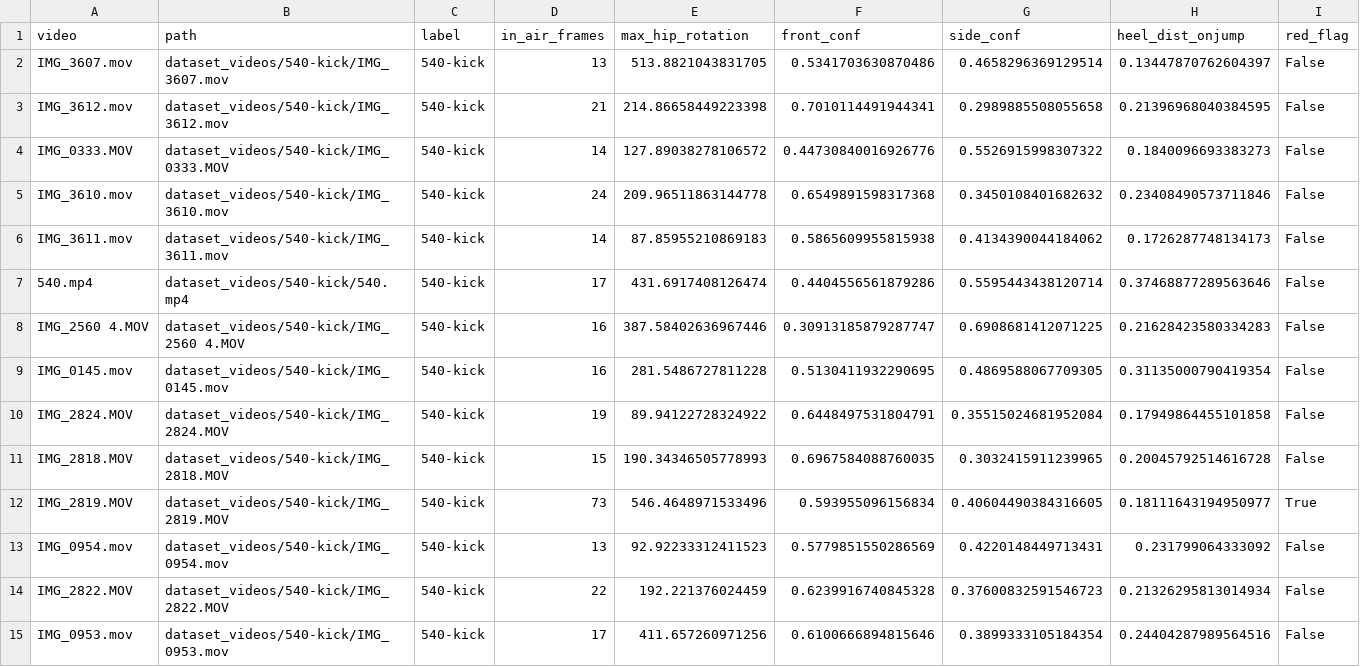
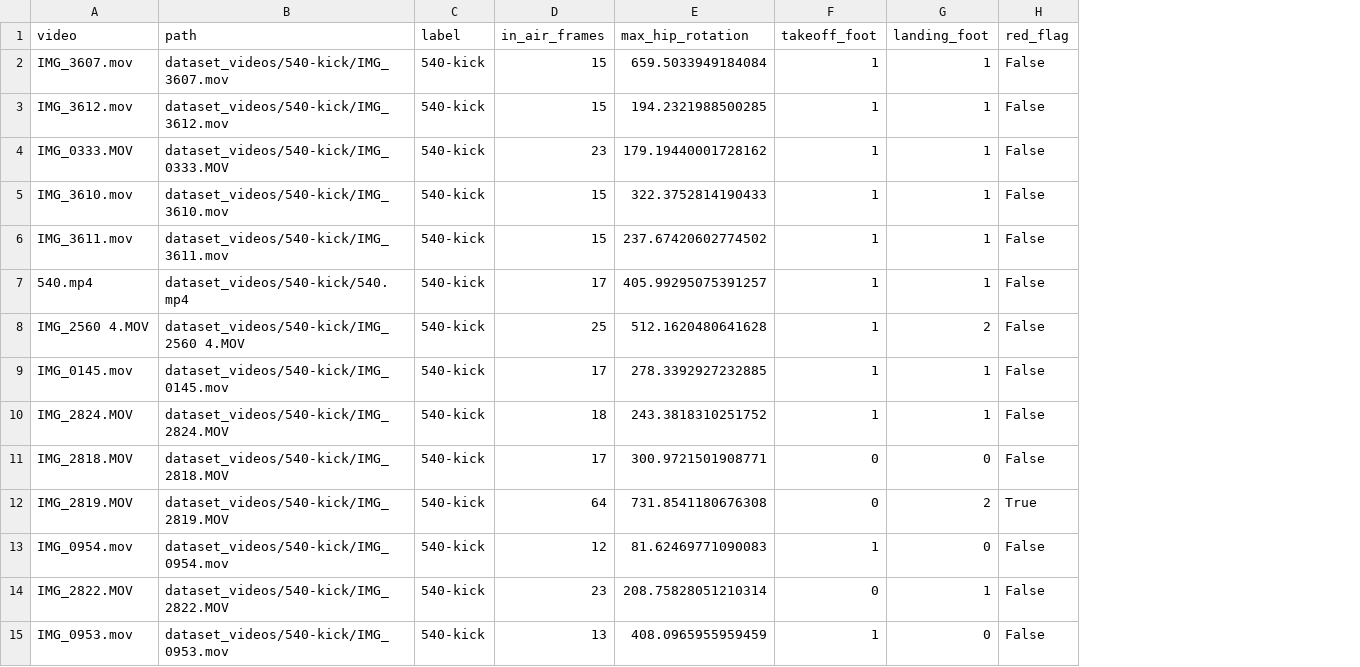
Before and after one commit to juggernautofmc/tricking-cv, a CSV file: dataset.csv, drawn as a sheet; only a part is shown; removed rows and columns are numbered as before the commit, all else as after; the diff covers the shown part only; the diff names each change by its address in the sheet, - before the commit and + after, or states it on an @@ line.

Commit message:
added takeoff/landing foot

```diff
--- a/dataset.csv
+++ b/dataset.csv
-column F (front_conf), rows 2-15: 0.5341703630870486 | 0.7010114491944341 | 0.44730840016926776 | 0.6549891598317368 | 0.5865609955815938 | 0.4404556561879286 | 0.30913185879287747 | 0.5130411932290695 | 0.6448497531804791 | 0.6967584088760035 | 0.593955096156834 | 0.5779851550286569 | 0.6239916740845328 | 0.6100666894815646
-column G (side_conf), rows 2-15: 0.4658296369129514 | 0.2989885508055658 | 0.5526915998307322 | 0.3450108401682632 | 0.4134390044184062 | 0.5595443438120714 | 0.6908681412071225 | 0.4869588067709305 | 0.35515024681952084 | 0.3032415911239965 | 0.40604490384316605 | 0.4220148449713431 | 0.37600832591546723 | 0.3899333105184354
-column H (heel_dist_onjump), rows 2-15: 0.13447870762604397 | 0.21396968040384595 | 0.1840096693383273 | 0.23408490573711846 | 0.1726287748134173 | 0.37468877289563646 | 0.21628423580334283 | 0.31135000790419354 | 0.17949864455101858 | 0.20045792514616728 | 0.18111643194950977 | 0.231799064333092 | 0.21326295813014934 | 0.24404287989564516
+column F (takeoff_foot), rows 2-15: 1 | 1 | 1 | 1 | 1 | 1 | 1 | 1 | 1 | 0 | 0 | 1 | 0 | 1
+column G (landing_foot), rows 2-15: 1 | 1 | 1 | 1 | 1 | 1 | 2 | 1 | 1 | 0 | 2 | 0 | 1 | 0
-D2 (in_air_frames): 13
+D2 (in_air_frames): 15
-E2 (max_hip_rotation): 513.8821043831705
+E2 (max_hip_rotation): 659.5033949184084
-D3 (in_air_frames): 21
+D3 (in_air_frames): 15
-E3 (max_hip_rotation): 214.86658449223398
+E3 (max_hip_rotation): 194.2321988500285
-D4 (in_air_frames): 14
+D4 (in_air_frames): 23
-E4 (max_hip_rotation): 127.89038278106572
+E4 (max_hip_rotation): 179.19440001728162
-D5 (in_air_frames): 24
+D5 (in_air_frames): 15
-E5 (max_hip_rotation): 209.96511863144778
+E5 (max_hip_rotation): 322.3752814190433
-D6 (in_air_frames): 14
+D6 (in_air_frames): 15
-E6 (max_hip_rotation): 87.85955210869183
+E6 (max_hip_rotation): 237.67420602774502
-E7 (max_hip_rotation): 431.6917408126474
+E7 (max_hip_rotation): 405.99295075391257
-D8 (in_air_frames): 16
+D8 (in_air_frames): 25
-E8 (max_hip_rotation): 387.58402636967446
+E8 (max_hip_rotation): 512.1620480641628
-D9 (in_air_frames): 16
+D9 (in_air_frames): 17
-E9 (max_hip_rotation): 281.5486727811228
+E9 (max_hip_rotation): 278.3392927232885
-D10 (in_air_frames): 19
+D10 (in_air_frames): 18
-E10 (max_hip_rotation): 89.94122728324922
+E10 (max_hip_rotation): 243.3818310251752
-D11 (in_air_frames): 15
+D11 (in_air_frames): 17
-E11 (max_hip_rotation): 190.34346505778993
+E11 (max_hip_rotation): 300.9721501908771
-D12 (in_air_frames): 73
+D12 (in_air_frames): 64
-E12 (max_hip_rotation): 546.4648971533496
+E12 (max_hip_rotation): 731.8541180676308
-D13 (in_air_frames): 13
+D13 (in_air_frames): 12
-E13 (max_hip_rotation): 92.92233312411523
+E13 (max_hip_rotation): 81.62469771090083
-D14 (in_air_frames): 22
+D14 (in_air_frames): 23
-E14 (max_hip_rotation): 192.221376024459
+E14 (max_hip_rotation): 208.75828051210314
-D15 (in_air_frames): 17
+D15 (in_air_frames): 13
-E15 (max_hip_rotation): 411.657260971256
+E15 (max_hip_rotation): 408.0965955959459
```
Also changed, not shown: 79 edited cells elsewhere in this file, 4 other files.
